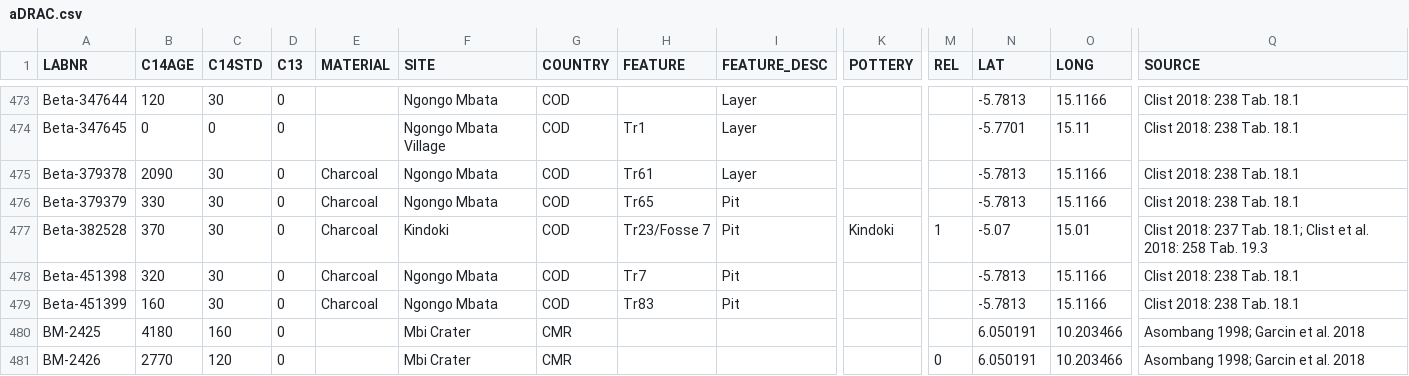
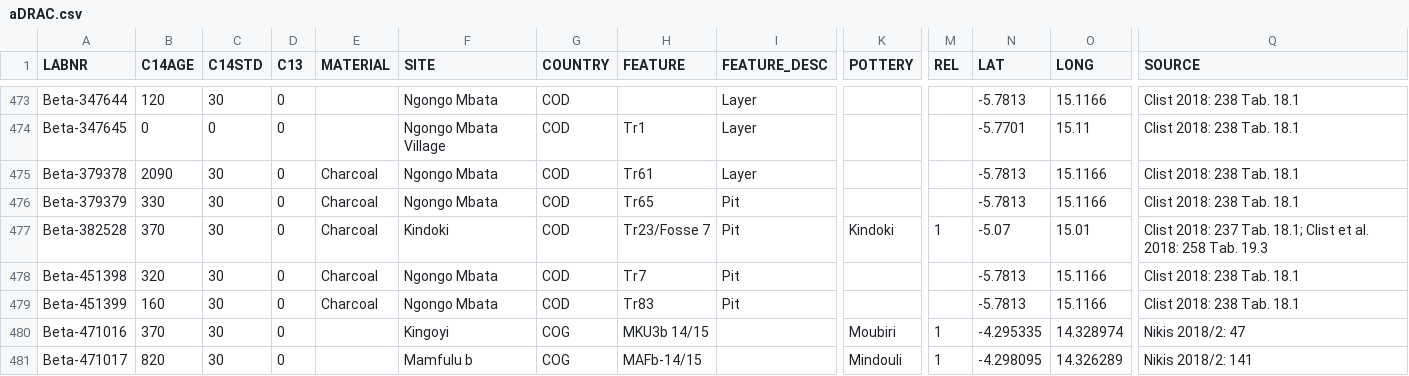
Before and after one commit to dirkseidensticker/aDRAC, a CSV file: data/aDRAC.csv, drawn as a sheet; only a part is shown, gaps mark what is left out; the shorter side is filled out with more unchanged rows; rows hold the shown columns only; the diff covers the shown part only; the diff names each change by its address in the sheet, - before the commit and + after, or states it on an @@ line.

Commit message:
added dates fron Nikis 2018

```diff
--- a/data/aDRAC.csv
+++ b/data/aDRAC.csv
+row 480: Beta-471016 | 370 | 30 | 0 |  | Kingoyi | COG | MKU3b 14/15 |  | Moubiri | 1 | -4.295335 | 14.328974 | Nikis 2018/2: 47
+row 481: Beta-471017 | 820 | 30 | 0 |  | Mamfulu b | COG | MAFb-14/15 |  | Mindouli | 1 | -4.298095 | 14.326289 | Nikis 2018/2: 141
```
Also changed, not shown: 7 added rows and 24 edited cells elsewhere in this file.
